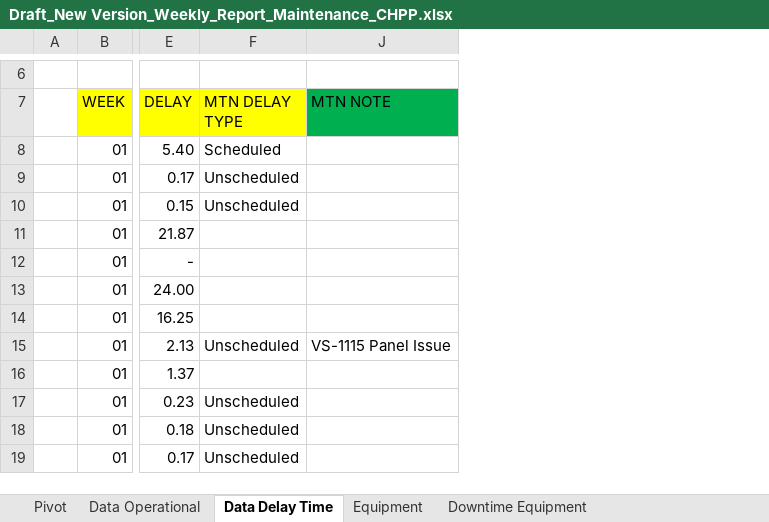
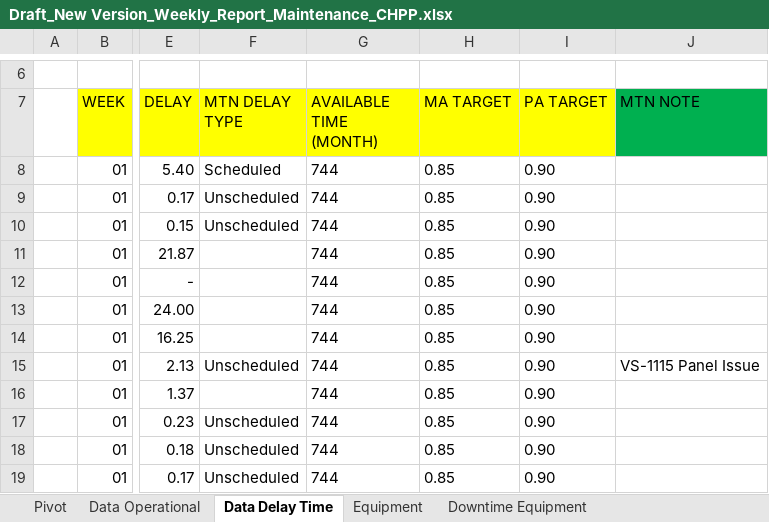
Before and after one commit to AlvinWinarta2111/dashboard-pa, an Excel workbook: Draft_New Version_Weekly_Report_Maintenance_CHPP.xlsx, sheet Data Delay Time, drawn as a sheet; only a part is shown, gaps mark what is left out; values as stored, in another font and other column widths than the file's, no borders; table styles not drawn; the diff names each change by its address in the sheet, - before the commit and + after, or states it on an @@ line.

Commit message:
Add files via upload

```diff
--- a/Draft_New Version_Weekly_Report_Maintenance_CHPP.xlsx (sheet Data Delay Time)
+++ b/Draft_New Version_Weekly_Report_Maintenance_CHPP.xlsx (sheet Data Delay Time)
@@ column G (AVAILABLE TIME (MONTH)) unhidden, rows 8-19: all 744 @@
@@ column H (MA TARGET) unhidden, rows 8-19: all 0.85 @@
@@ column I (PA TARGET) unhidden, rows 8-19: all 0.90 @@
```
Also changed, not shown: sheet Data Operational, sheet Pivot, formulas that keep their value.
